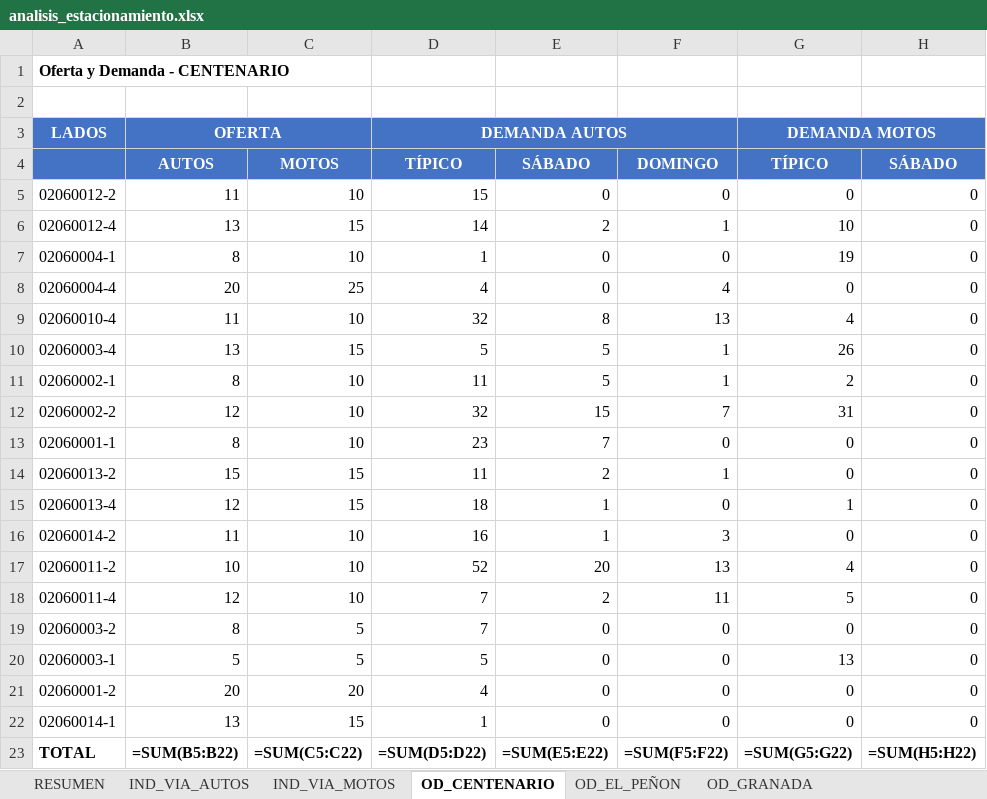
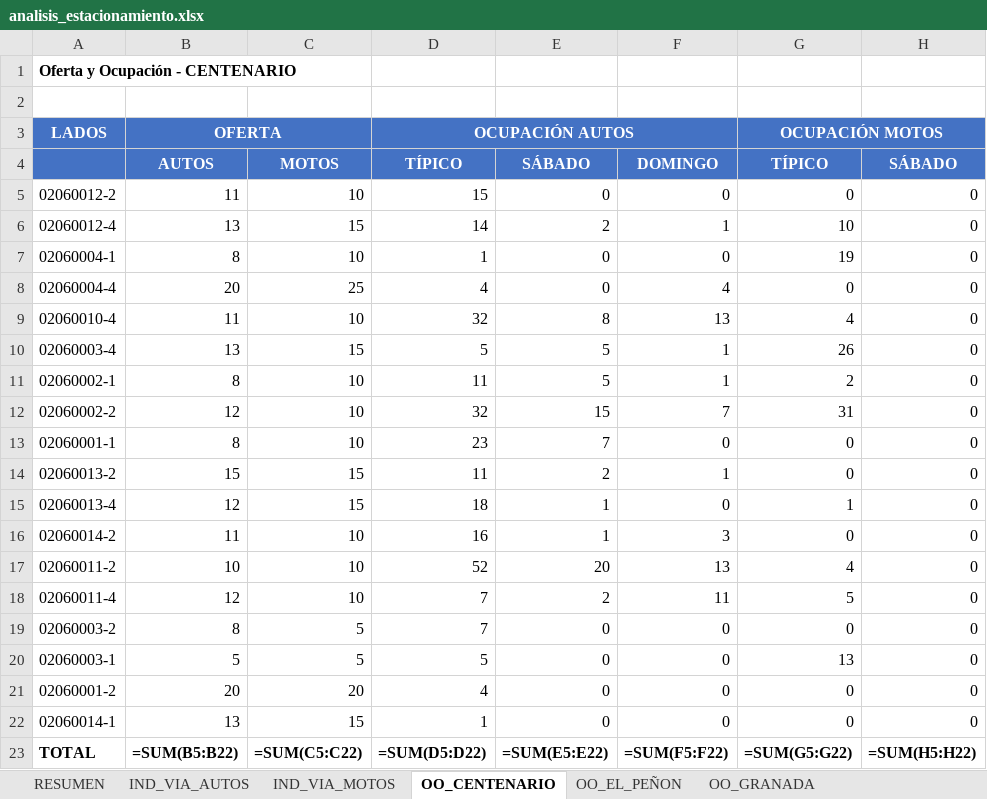
Before and after one commit to AlejandraCarvajal95/GVparqueaderosV2, an Excel workbook: Parqueaderosv3/datos_salida/analisis_estacionamiento.xlsx, sheet OO_CENTENARIO, drawn as a sheet; only a part is shown; values as stored, in another font and other column widths than the file's, no borders; formulas without a stored value are shown as written; the diff names each change by its address in the sheet, - before the commit and + after, or states it on an @@ line.

```diff
--- a/Parqueaderosv3/datos_salida/analisis_estacionamiento.xlsx (sheet OO_CENTENARIO)
+++ b/Parqueaderosv3/datos_salida/analisis_estacionamiento.xlsx (sheet OO_CENTENARIO)
-sheet tab: OD_CENTENARIO
+sheet tab: OO_CENTENARIO
-sheet tab: OD_EL_PEÑON
+sheet tab: OO_EL_PEÑON
-sheet tab: OD_GRANADA
+sheet tab: OO_GRANADA
-A1: Oferta y Demanda - CENTENARIO
+A1: Oferta y Ocupación - CENTENARIO
-D3: DEMANDA AUTOS
+D3: OCUPACIÓN AUTOS
-G3: DEMANDA MOTOS
+G3: OCUPACIÓN MOTOS
```
Also changed, not shown: sheet OO_EL_PEÑON, sheet OO_SAN_ANTONIO, sheet OO_GRANADA, sheet OO_SAN_FERNANDO_PARQUE_, sheet RESUMEN, other sheet tabs, 5 other files.
